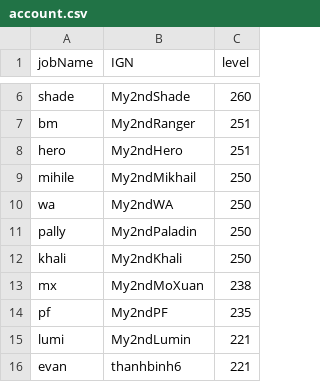
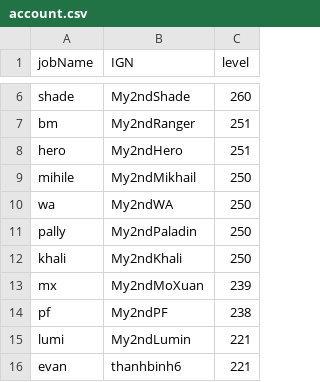
Before and after one commit to My2ndAngelic/Maple-Progression-Tracker, a CSV file: data/account.csv, drawn as a sheet; only a part is shown, gaps mark what is left out.

Commit message:
Update account.csv

```diff
--- a/data/account.csv
+++ b/data/account.csv
@@ -12,4 +12,4 @@ pally,My2ndPaladin,250
 khali,My2ndKhali,250
-mx,My2ndMoXuan,238
-pf,My2ndPF,235
+mx,My2ndMoXuan,239
+pf,My2ndPF,238
 lumi,My2ndLumin,221
```
